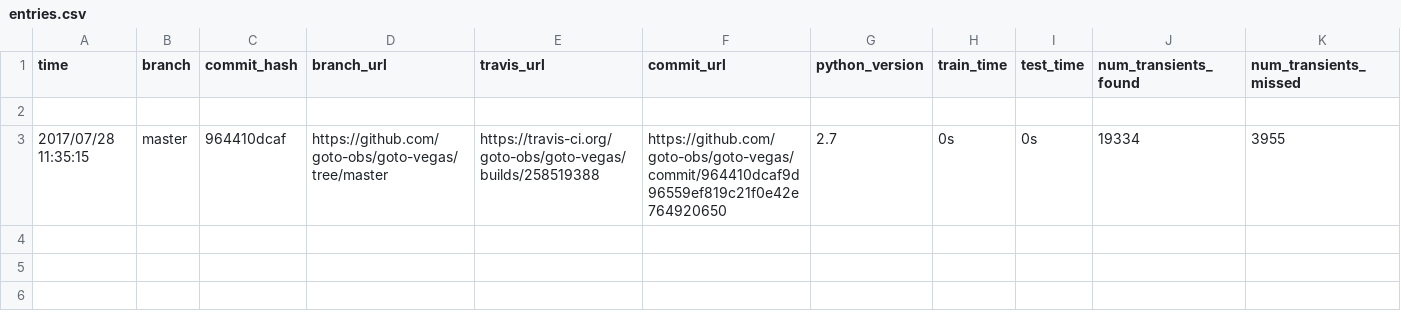
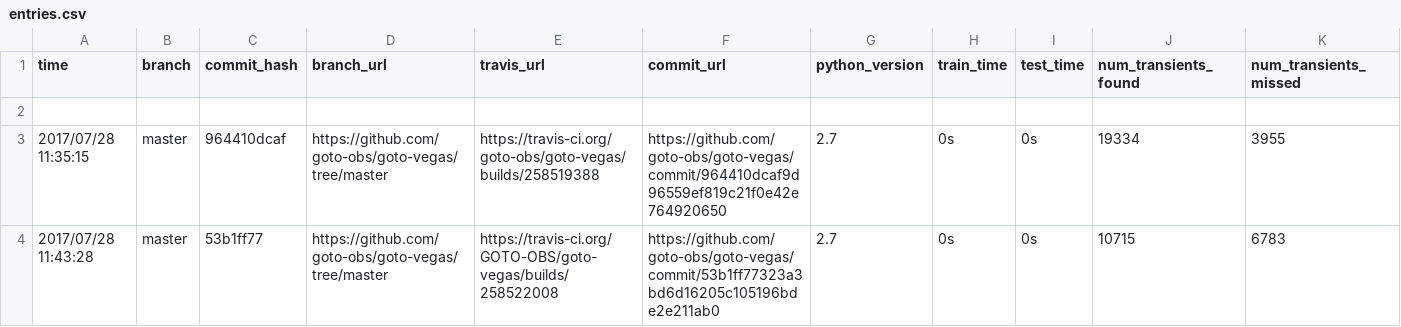
Before and after one commit to GOTO-OBS/goto-vegas, a CSV file: entries.csv, drawn as a sheet; only a part is shown; rows hold the shown columns only; the diff names each change by its address in the sheet, - before the commit and + after, or states it on an @@ line.

Commit message:
Updating scoreboard [ci skip]

```diff
--- a/entries.csv
+++ b/entries.csv
+row 4: 2017/07/28 11:43:28 | master | 53b1ff77 | https://github.com/goto-obs/goto-vegas/tree/master | https://travis-ci.org/GOTO-OBS/goto-vegas/builds/258522008 | https://github.com/goto-obs/goto-vegas/commit/53b1ff77323a3bd6d16205c105196bde2e211ab0 | 2.7 | 0s | 0s | 10715 | 6783
```
Also changed, not shown: 1 other file.
